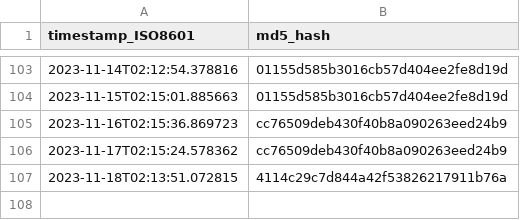
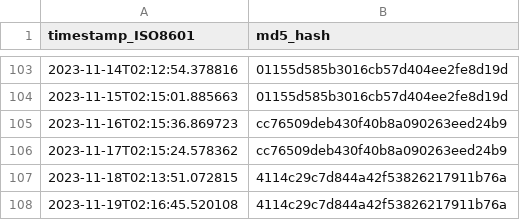
Before and after one commit to thoppe/Federal-AI-inventory-analysis-2023, a CSV file: data/ai_gov_md5hash.csv, drawn as a sheet; only a part is shown, gaps mark what is left out.

```diff
--- a/data/ai_gov_md5hash.csv
+++ b/data/ai_gov_md5hash.csv
@@ -107 +107,2 @@ timestamp_ISO8601,md5_hash
 2023-11-18T02:13:51.072815,4114c29c7d844a42f53826217911b76a
+2023-11-19T02:16:45.520108,4114c29c7d844a42f53826217911b76a
```
